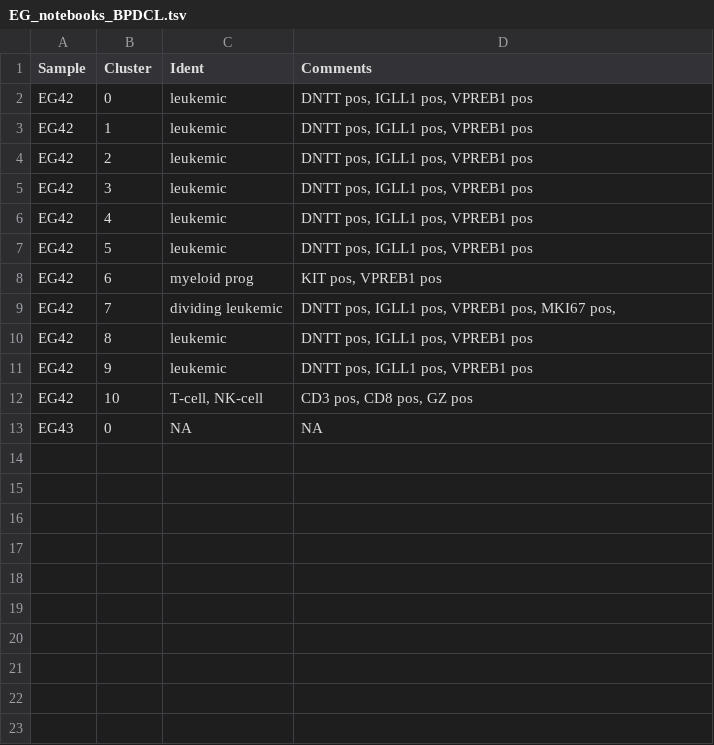
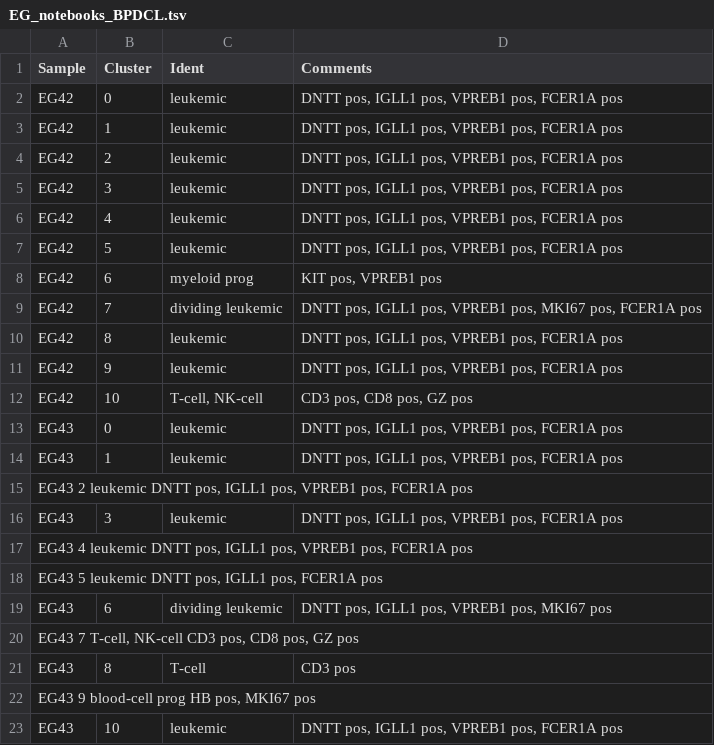
Before and after one commit to citrinehibiscus94/EG_notebooks, a TSV file: EG_notebooks_BPDCL.tsv, drawn as a sheet.

Commit message:
Update EG_notebooks_BPDCL.tsv

```diff
--- a/EG_notebooks_BPDCL.tsv
+++ b/EG_notebooks_BPDCL.tsv
@@ -1,13 +1,23 @@
 Sample	Cluster	Ident	Comments
-EG42	0	leukemic	DNTT pos, IGLL1 pos, VPREB1 pos
-EG42	1	leukemic	DNTT pos, IGLL1 pos, VPREB1 pos
-EG42	2	leukemic	DNTT pos, IGLL1 pos, VPREB1 pos
-EG42	3	leukemic	DNTT pos, IGLL1 pos, VPREB1 pos
-EG42	4	leukemic	DNTT pos, IGLL1 pos, VPREB1 pos
-EG42	5	leukemic	DNTT pos, IGLL1 pos, VPREB1 pos
+EG42	0	leukemic	DNTT pos, IGLL1 pos, VPREB1 pos, FCER1A pos
+EG42	1	leukemic	DNTT pos, IGLL1 pos, VPREB1 pos, FCER1A pos
+EG42	2	leukemic	DNTT pos, IGLL1 pos, VPREB1 pos, FCER1A pos
+EG42	3	leukemic	DNTT pos, IGLL1 pos, VPREB1 pos, FCER1A pos
+EG42	4	leukemic	DNTT pos, IGLL1 pos, VPREB1 pos, FCER1A pos
+EG42	5	leukemic	DNTT pos, IGLL1 pos, VPREB1 pos, FCER1A pos
 EG42	6	myeloid prog	KIT pos, VPREB1 pos
-EG42	7	dividing leukemic	DNTT pos, IGLL1 pos, VPREB1 pos, MKI67 pos,
-EG42	8	leukemic	DNTT pos, IGLL1 pos, VPREB1 pos
-EG42	9	leukemic	DNTT pos, IGLL1 pos, VPREB1 pos
+EG42	7	dividing leukemic	DNTT pos, IGLL1 pos, VPREB1 pos, MKI67 pos, FCER1A pos
+EG42	8	leukemic	DNTT pos, IGLL1 pos, VPREB1 pos, FCER1A pos
+EG42	9	leukemic	DNTT pos, IGLL1 pos, VPREB1 pos, FCER1A pos
 EG42	10	T-cell, NK-cell	CD3 pos, CD8 pos, GZ pos
-EG43	0	NA	NA
+EG43	0	leukemic	DNTT pos, IGLL1 pos, VPREB1 pos, FCER1A pos
+EG43	1	leukemic	DNTT pos, IGLL1 pos, VPREB1 pos, FCER1A pos
+EG43  2 leukemic  DNTT pos, IGLL1 pos, VPREB1 pos, FCER1A pos
+EG43	3	leukemic	DNTT pos, IGLL1 pos, VPREB1 pos, FCER1A pos
+EG43  4 leukemic  DNTT pos, IGLL1 pos, VPREB1 pos, FCER1A pos
+EG43  5 leukemic  DNTT pos, IGLL1 pos, FCER1A pos
+EG43	6	dividing leukemic	DNTT pos, IGLL1 pos, VPREB1 pos, MKI67 pos
+EG43  7 T-cell, NK-cell  CD3 pos, CD8 pos, GZ pos
+EG43	8	T-cell	CD3 pos
+EG43  9 blood-cell prog  HB pos, MKI67 pos
+EG43	10	leukemic	DNTT pos, IGLL1 pos, VPREB1 pos, FCER1A pos
```
